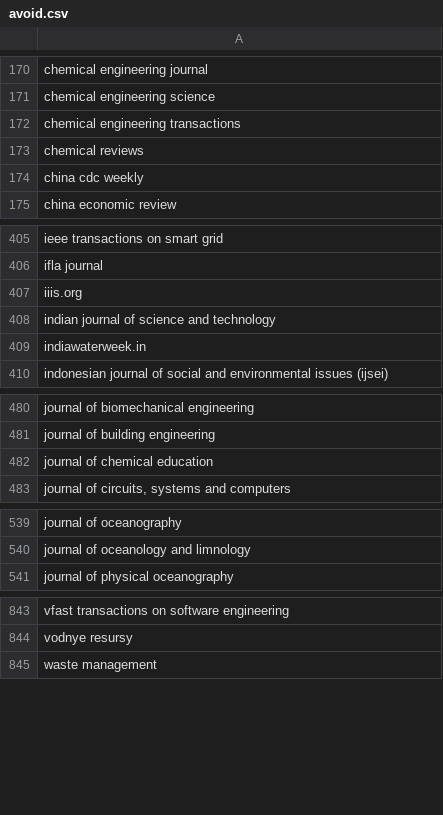
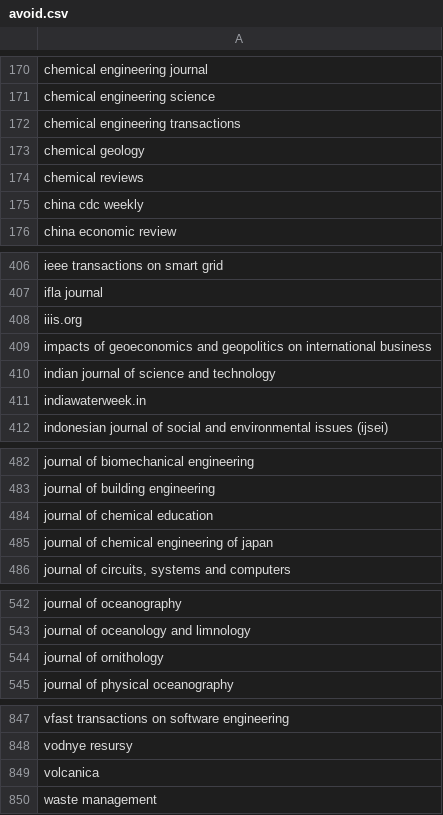
Before and after one commit to saswatanandi/paper-explorer-backend, a CSV file: data/databases/csv/avoid.csv, drawn as a sheet; only a part is shown, gaps mark what is left out; the diff covers the shown part only; the diff names each change by its address in the sheet, - before the commit and + after, or states it on an @@ line.

```diff
--- a/data/databases/csv/avoid.csv
+++ b/data/databases/csv/avoid.csv
+row 173: chemical geology
+row 409: impacts of geoeconomics and geopolitics on international business
+row 485: journal of chemical engineering of japan
+row 544: journal of ornithology
+row 849: volcanica
```
Also changed, not shown: 1 added row elsewhere in this file, data/databases/csv/unique_paper_id.csv, 2 other files.
